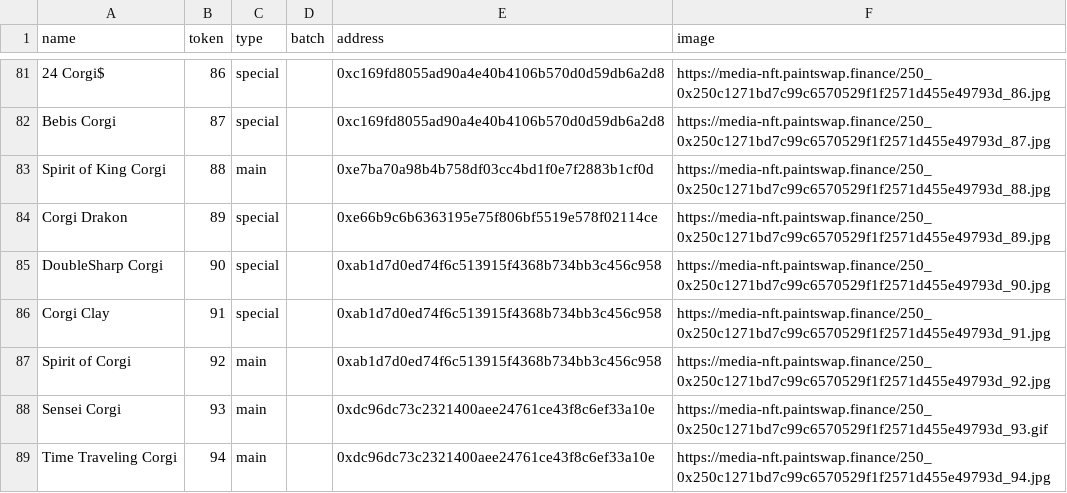
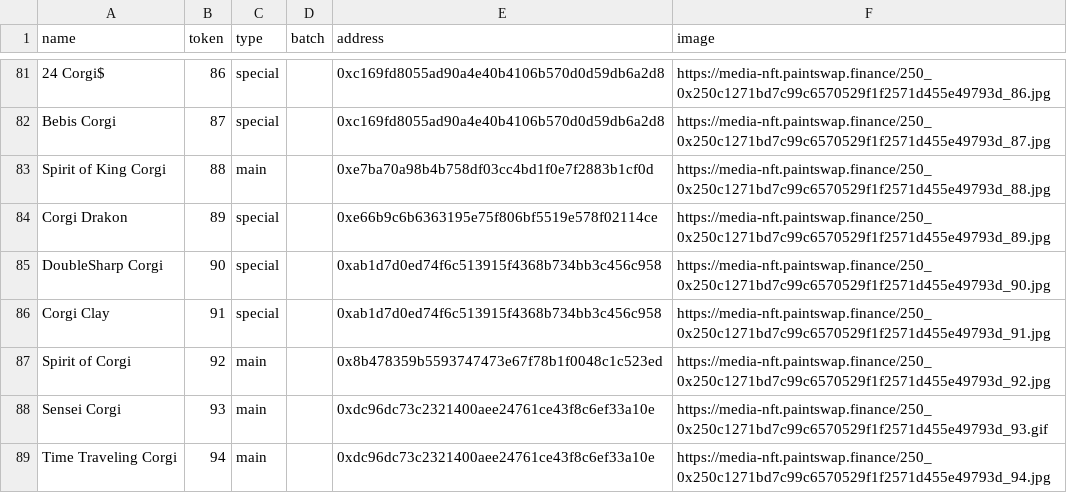
Before and after one commit to ALMIGHTYABE/FTM-Corgis-Tracker, a CSV file: data/corgis.csv, drawn as a sheet; only a part is shown, gaps mark what is left out.

```diff
--- a/data/corgis.csv
+++ b/data/corgis.csv
@@ -86,3 +86,3 @@ DoubleSharp Corgi,90,special,,0xab1d7d0ed74f6c513915f4368b734bb3c456c958,https:/
 Corgi Clay,91,special,,0xab1d7d0ed74f6c513915f4368b734bb3c456c958,https://media-nft.paintswap.finance/250_0x250c1271bd7c99c6570529f1f2571d455e49793d_91.jpg
-Spirit of Corgi,92,main,,0xab1d7d0ed74f6c513915f4368b734bb3c456c958,https://media-nft.paintswap.finance/250_0x250c1271bd7c99c6570529f1f2571d455e49793d_92.jpg
+Spirit of Corgi,92,main,,0x8b478359b5593747473e67f78b1f0048c1c523ed,https://media-nft.paintswap.finance/250_0x250c1271bd7c99c6570529f1f2571d455e49793d_92.jpg
 Sensei Corgi,93,main,,0xdc96dc73c2321400aee24761ce43f8c6ef33a10e,https://media-nft.paintswap.finance/250_0x250c1271bd7c99c6570529f1f2571d455e49793d_93.gif
```
Also changed, not shown: data/Address List.csv, data/Tickets Address Wise.csv.
